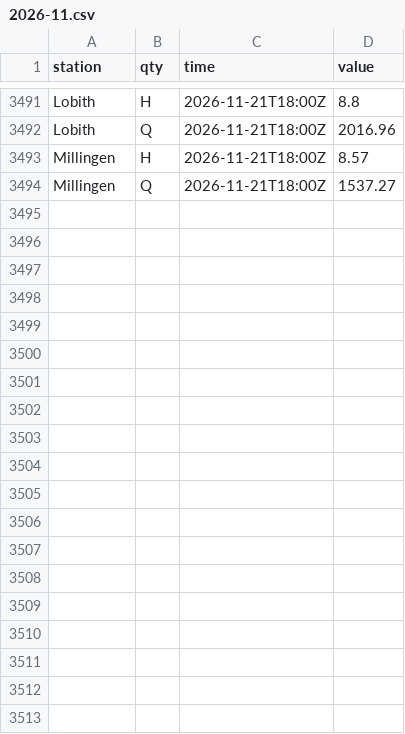
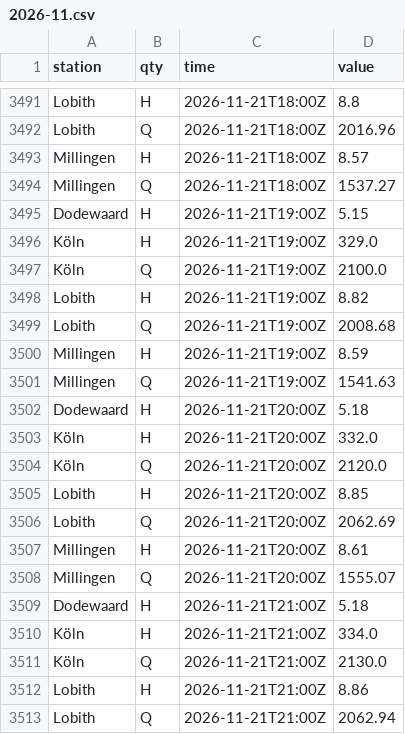
Before and after one commit to JuliOver202/rhine-monitor, a CSV file: data/observations/2026-11.csv, drawn as a sheet; only a part is shown, gaps mark what is left out; the diff covers the shown part only.

```diff
--- a/data/observations/2026-11.csv
+++ b/data/observations/2026-11.csv
@@ -3494 +3494,20 @@ Millingen,H,2026-11-21T18:00Z,8.57
 Millingen,Q,2026-11-21T18:00Z,1537.27
+Dodewaard,H,2026-11-21T19:00Z,5.15
+Köln,H,2026-11-21T19:00Z,329.0
+Köln,Q,2026-11-21T19:00Z,2100.0
+Lobith,H,2026-11-21T19:00Z,8.82
+Lobith,Q,2026-11-21T19:00Z,2008.68
+Millingen,H,2026-11-21T19:00Z,8.59
+Millingen,Q,2026-11-21T19:00Z,1541.63
+Dodewaard,H,2026-11-21T20:00Z,5.18
+Köln,H,2026-11-21T20:00Z,332.0
+Köln,Q,2026-11-21T20:00Z,2120.0
+Lobith,H,2026-11-21T20:00Z,8.85
+Lobith,Q,2026-11-21T20:00Z,2062.69
+Millingen,H,2026-11-21T20:00Z,8.61
+Millingen,Q,2026-11-21T20:00Z,1555.07
+Dodewaard,H,2026-11-21T21:00Z,5.18
+Köln,H,2026-11-21T21:00Z,334.0
+Köln,Q,2026-11-21T21:00Z,2130.0
+Lobith,H,2026-11-21T21:00Z,8.86
+Lobith,Q,2026-11-21T21:00Z,2062.94
```
Also changed, not shown: 23 added rows elsewhere in this file.
